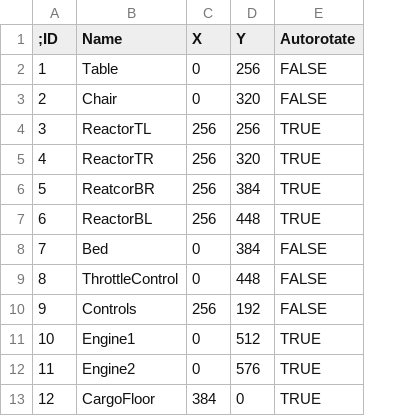
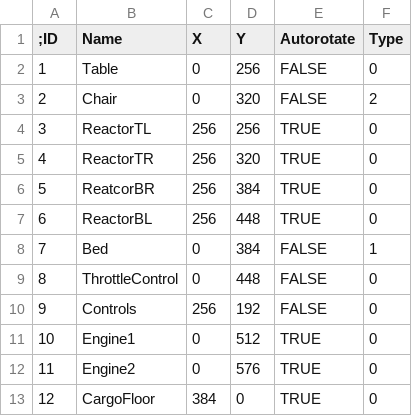
Before and after one commit to shtras/svn-SGame, a CSV file: res/items.csv, drawn as a sheet; the diff names each change by its address in the sheet, - before the commit and + after, or states it on an @@ line.

```diff
--- a/res/items.csv
+++ b/res/items.csv
+column F (Type), rows 2-13: 0 | 2 | 0 | 0 | 0 | 0 | 1 | 0 | 0 | 0 | 0 | 0
```
Also changed, not shown: 14 other files.
